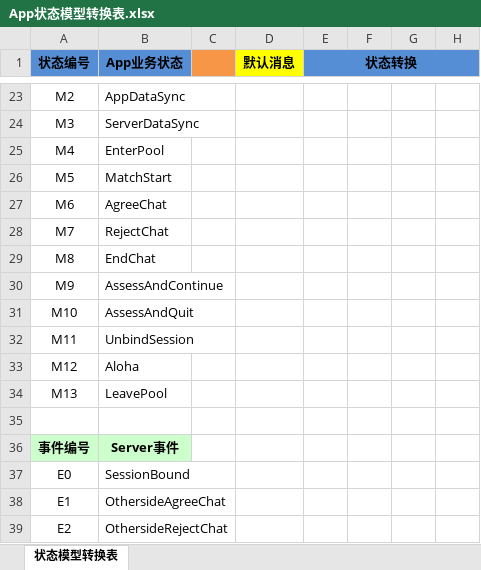
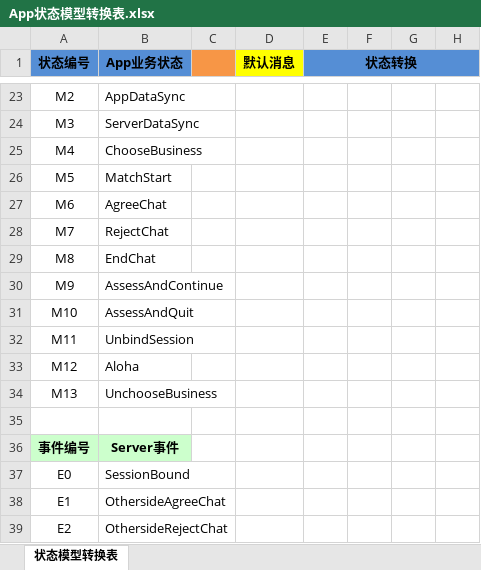
Before and after one commit to simplelifestudio/RenHai, an Excel workbook: Design/App状态模型转换表.xlsx, sheet 状态模型转换表, drawn as a sheet; only a part is shown, gaps mark what is left out; values as stored, in another font and other column widths than the file's, no borders; the diff names each change by its address in the sheet, - before the commit and + after, or states it on an @@ line.

Commit message:
更新App消息名LeavePool为UnchooseBusiness

```diff
--- a/Design/App状态模型转换表.xlsx (sheet 状态模型转换表)
+++ b/Design/App状态模型转换表.xlsx (sheet 状态模型转换表)
-B25 (App业务状态): EnterPool
+B25 (App业务状态): ChooseBusiness
-B34 (App业务状态): LeavePool
+B34 (App业务状态): UnchooseBusiness
```
Also changed, not shown: 5 other files.
